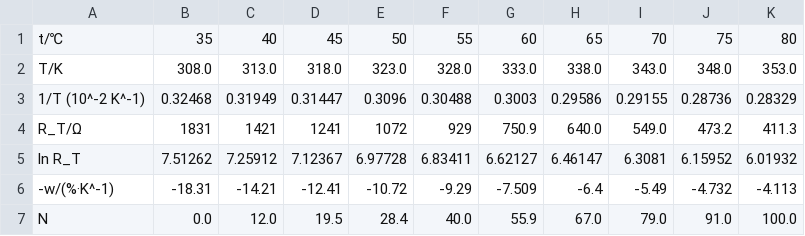
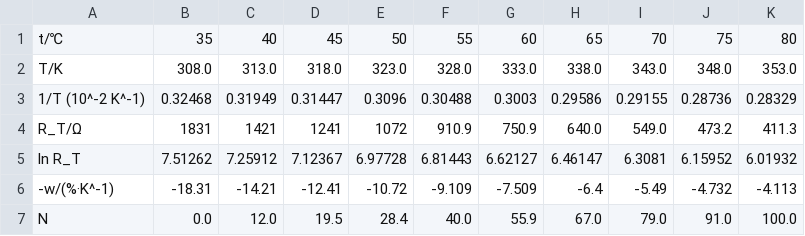
Before and after one commit to molqzone/PhysicsLab, a CSV file: ThermalResistor/processed_data.csv, drawn as a sheet.

```diff
--- a/ThermalResistor/processed_data.csv
+++ b/ThermalResistor/processed_data.csv
@@ -3,5 +3,5 @@ T/K,308.0,313.0,318.0,323.0,328.0,333.0,338.0,343.0,348.0,353.0
 1/T (10^-2 K^-1),0.32468,0.31949,0.31447,0.3096,0.30488,0.3003,0.29586,0.29155,0.28736,0.28329
-R_T/Ω,1831,1421,1241,1072,929,750.9,640.0,549.0,473.2,411.3
-ln R_T,7.51262,7.25912,7.12367,6.97728,6.83411,6.62127,6.46147,6.3081,6.15952,6.01932
--w/(%·K^-1),-18.31,-14.21,-12.41,-10.72,-9.29,-7.509,-6.4,-5.49,-4.732,-4.113
+R_T/Ω,1831,1421,1241,1072,910.9,750.9,640.0,549.0,473.2,411.3
+ln R_T,7.51262,7.25912,7.12367,6.97728,6.81443,6.62127,6.46147,6.3081,6.15952,6.01932
+-w/(%·K^-1),-18.31,-14.21,-12.41,-10.72,-9.109,-7.509,-6.4,-5.49,-4.732,-4.113
 N,0.0,12.0,19.5,28.4,40.0,55.9,67.0,79.0,91.0,100.0
```
Also changed, not shown: ThermalResistor/source_data.csv, 5 other files.
